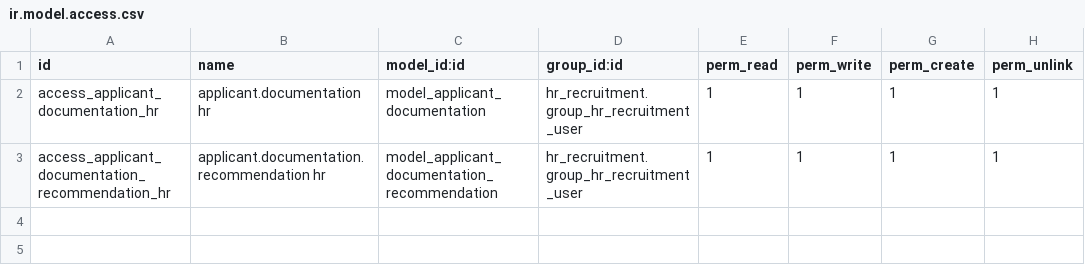
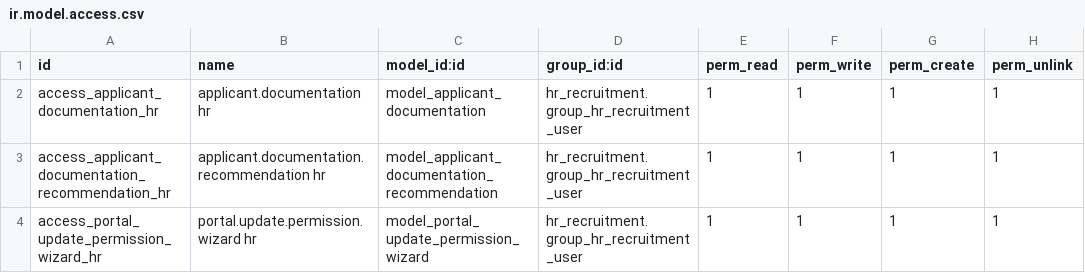
Before and after one commit to midrovom/theme_prime_custom, a CSV file: custom_web_hr_historial_postulaciones/security/ir.model.access.csv, drawn as a sheet.

```diff
--- a/custom_web_hr_historial_postulaciones/security/ir.model.access.csv
+++ b/custom_web_hr_historial_postulaciones/security/ir.model.access.csv
@@ -3 +3,2 @@ access_applicant_documentation_hr,applicant.documentation hr,model_applicant_doc
 access_applicant_documentation_recommendation_hr,applicant.documentation.recommendation hr,model_applicant_documentation_recommendation,hr_recruitment.group_hr_recruitment_user,1,1,1,1
+access_portal_update_permission_wizard_hr,portal.update.permission.wizard hr,model_portal_update_permission_wizard,hr_recruitment.group_hr_recruitment_user,1,1,1,1
```
Also changed, not shown: 6 other files.
